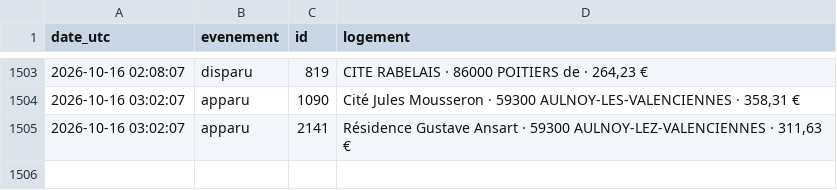
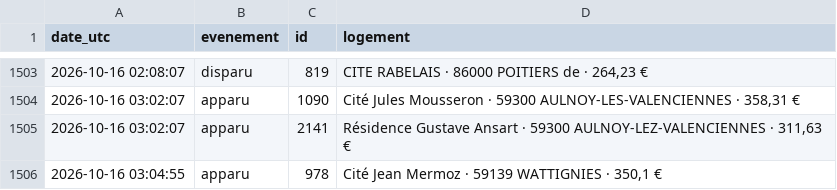
Before and after one commit to omaraitlhouss/crous-watcher, a CSV file: crous_history.csv, drawn as a sheet; only a part is shown, gaps mark what is left out; the diff names each change by its address in the sheet, - before the commit and + after, or states it on an @@ line.

Commit message:
Historique CROUS 2026-10-16 03:59

```diff
--- a/crous_history.csv
+++ b/crous_history.csv
+row 1506: 2026-10-16 03:04:55 | apparu | 978 | Cité Jean Mermoz · 59139 WATTIGNIES · 350,1 €
```
